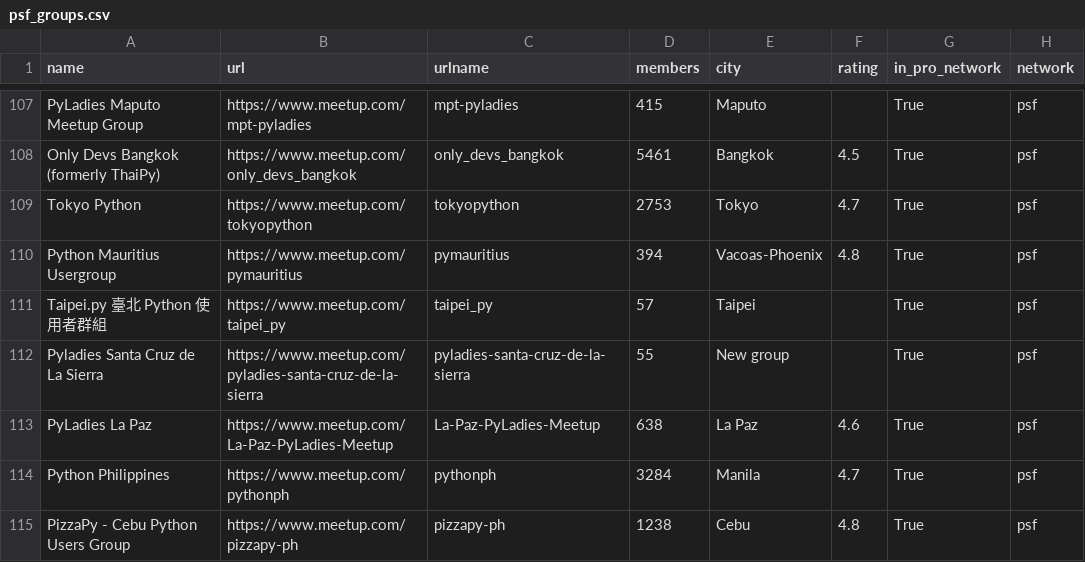
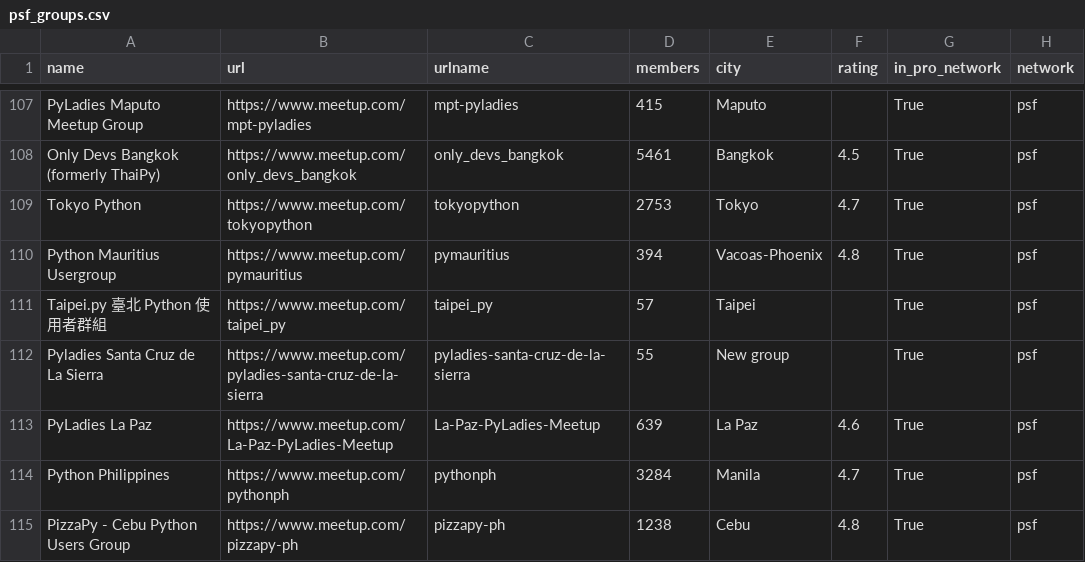
Before and after one commit to hevansDev/mapping-pydata, a CSV file: psf_groups.csv, drawn as a sheet; only a part is shown, gaps mark what is left out; the diff covers the shown part only; the diff names each change by its address in the sheet, - before the commit and + after, or states it on an @@ line.

```diff
--- a/psf_groups.csv
+++ b/psf_groups.csv
-D113 (members): 638
+D113 (members): 639
```
Also changed, not shown: 7 edited cells elsewhere in this file, pydata_groups.csv, 11 other files.
